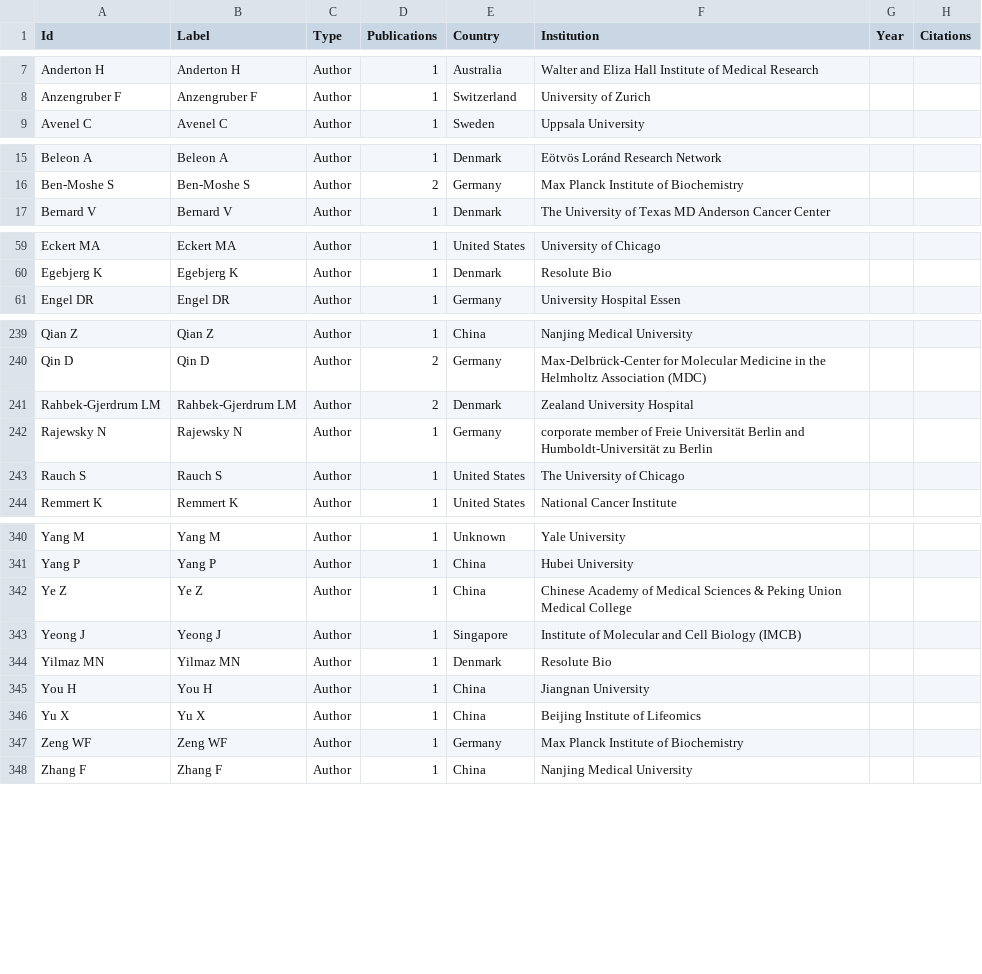
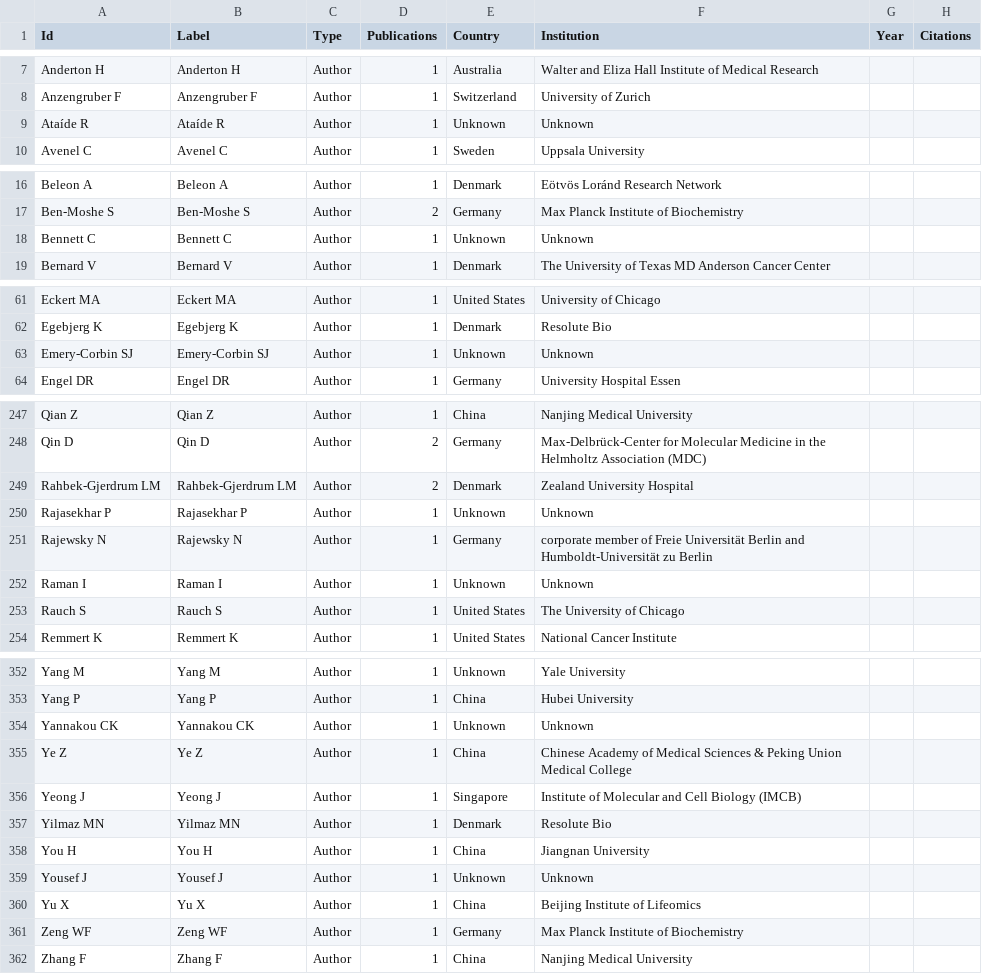
Before and after one commit to josenimo/DVP-dashboard, a CSV file: dvp_bipartite_nodes.csv, drawn as a sheet; only a part is shown, gaps mark what is left out; the diff covers the shown part only.

```diff
--- a/dvp_bipartite_nodes.csv
+++ b/dvp_bipartite_nodes.csv
@@ -8,2 +8,3 @@ Anderton H,Anderton H,Author,1,Australia,Walter and Eliza Hall Institute of Medi
 Anzengruber F,Anzengruber F,Author,1,Switzerland,University of Zurich,,
+Ataíde R,Ataíde R,Author,1,Unknown,Unknown,,
 Avenel C,Avenel C,Author,1,Sweden,Uppsala University,,
@@ -16,2 +17,3 @@ Beleon A,Beleon A,Author,1,Denmark,Eötvös Loránd Research Network,,
 Ben-Moshe S,Ben-Moshe S,Author,2,Germany,Max Planck Institute of Biochemistry,,
+Bennett C,Bennett C,Author,1,Unknown,Unknown,,
 Bernard V,Bernard V,Author,1,Denmark,The University of Texas MD Anderson Cancer Center,,
@@ -60,2 +62,3 @@ Eckert MA,Eckert MA,Author,1,United States,University of Chicago,,
 Egebjerg K,Egebjerg K,Author,1,Denmark,Resolute Bio,,
+Emery-Corbin SJ,Emery-Corbin SJ,Author,1,Unknown,Unknown,,
 Engel DR,Engel DR,Author,1,Germany,University Hospital Essen,,
@@ -241,3 +249,5 @@ Qin D,Qin D,Author,2,Germany,Max-Delbrück-Center for Molecular Medicine in the
 Rahbek-Gjerdrum LM,Rahbek-Gjerdrum LM,Author,2,Denmark,Zealand University Hospital,,
+Rajasekhar P,Rajasekhar P,Author,1,Unknown,Unknown,,
 Rajewsky N,Rajewsky N,Author,1,Germany,corporate member of Freie Universität Berlin and Humboldt-Universität zu Berlin,,
+Raman I,Raman I,Author,1,Unknown,Unknown,,
 Rauch S,Rauch S,Author,1,United States,The University of Chicago,,
@@ -341,2 +353,3 @@ Yang M,Yang M,Author,1,Unknown,Yale University,,
 Yang P,Yang P,Author,1,China,Hubei University,,
+Yannakou CK,Yannakou CK,Author,1,Unknown,Unknown,,
 Ye Z,Ye Z,Author,1,China,Chinese Academy of Medical Sciences & Peking Union Medical College,,
@@ -345,2 +358,3 @@ Yilmaz MN,Yilmaz MN,Author,1,Denmark,Resolute Bio,,
 You H,You H,Author,1,China,Jiangnan University,,
+Yousef J,Yousef J,Author,1,Unknown,Unknown,,
 Yu X,Yu X,Author,1,China,Beijing Institute of Lifeomics,,
```
Also changed, not shown: 9 added rows, 1 moved row and 3 edited cells elsewhere in this file, deep_visual_proteomics_papers.csv, dvp_authors.csv, 11 other files.
